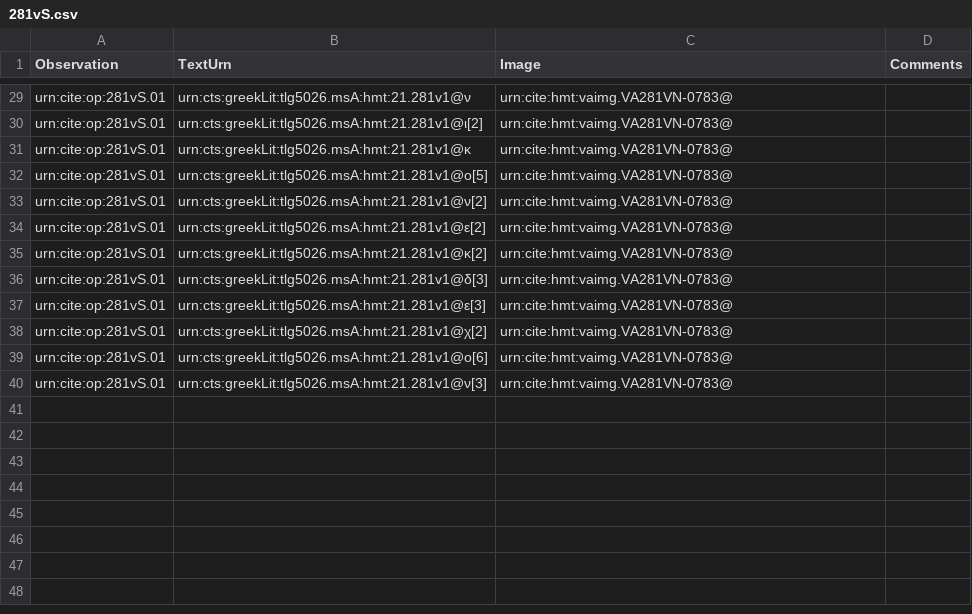
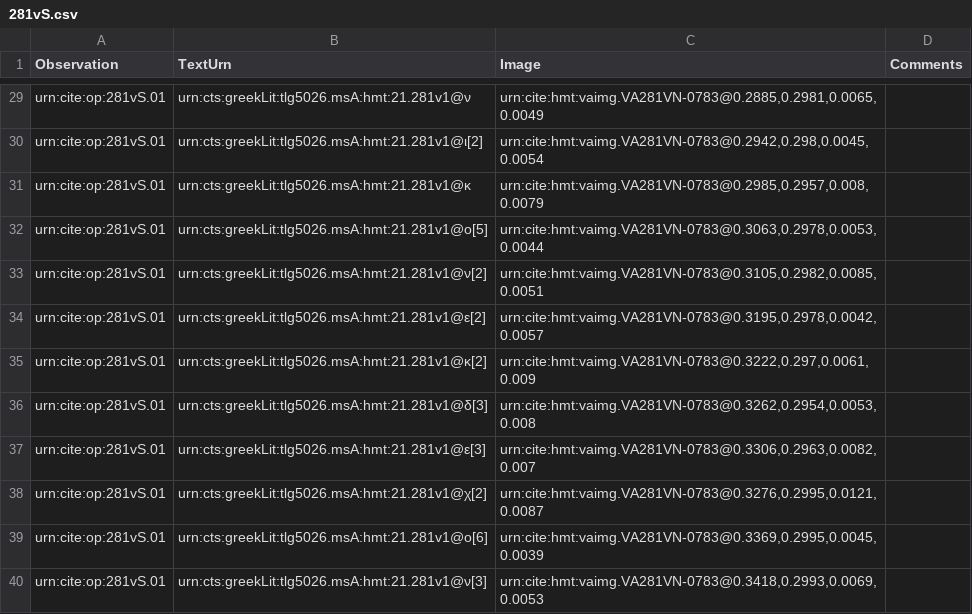
Before and after one commit to hmteditors/leiden2017, a CSV file: collections/paleography/281vS.csv, drawn as a sheet; only a part is shown, gaps mark what is left out; the diff covers the shown part only; the diff names each change by its address in the sheet, - before the commit and + after, or states it on an @@ line.

```diff
--- a/collections/paleography/281vS.csv
+++ b/collections/paleography/281vS.csv
-C29 (Image): urn:cite:hmt:vaimg.VA281VN-0783@
+C29 (Image): urn:cite:hmt:vaimg.VA281VN-0783@0.2885,0.2981,0.0065,0.0049
-C30 (Image): urn:cite:hmt:vaimg.VA281VN-0783@
+C30 (Image): urn:cite:hmt:vaimg.VA281VN-0783@0.2942,0.298,0.0045,0.0054
-C31 (Image): urn:cite:hmt:vaimg.VA281VN-0783@
+C31 (Image): urn:cite:hmt:vaimg.VA281VN-0783@0.2985,0.2957,0.008,0.0079
-C32 (Image): urn:cite:hmt:vaimg.VA281VN-0783@
+C32 (Image): urn:cite:hmt:vaimg.VA281VN-0783@0.3063,0.2978,0.0053,0.0044
-C33 (Image): urn:cite:hmt:vaimg.VA281VN-0783@
+C33 (Image): urn:cite:hmt:vaimg.VA281VN-0783@0.3105,0.2982,0.0085,0.0051
-C34 (Image): urn:cite:hmt:vaimg.VA281VN-0783@
+C34 (Image): urn:cite:hmt:vaimg.VA281VN-0783@0.3195,0.2978,0.0042,0.0057
-C35 (Image): urn:cite:hmt:vaimg.VA281VN-0783@
+C35 (Image): urn:cite:hmt:vaimg.VA281VN-0783@0.3222,0.297,0.0061,0.009
-C36 (Image): urn:cite:hmt:vaimg.VA281VN-0783@
+C36 (Image): urn:cite:hmt:vaimg.VA281VN-0783@0.3262,0.2954,0.0053,0.008
-C37 (Image): urn:cite:hmt:vaimg.VA281VN-0783@
+C37 (Image): urn:cite:hmt:vaimg.VA281VN-0783@0.3306,0.2963,0.0082,0.007
-C38 (Image): urn:cite:hmt:vaimg.VA281VN-0783@
+C38 (Image): urn:cite:hmt:vaimg.VA281VN-0783@0.3276,0.2995,0.0121,0.0087
-C39 (Image): urn:cite:hmt:vaimg.VA281VN-0783@
+C39 (Image): urn:cite:hmt:vaimg.VA281VN-0783@0.3369,0.2995,0.0045,0.0039
-C40 (Image): urn:cite:hmt:vaimg.VA281VN-0783@
+C40 (Image): urn:cite:hmt:vaimg.VA281VN-0783@0.3418,0.2993,0.0069,0.0053
```
Also changed, not shown: 28 edited cells elsewhere in this file.
